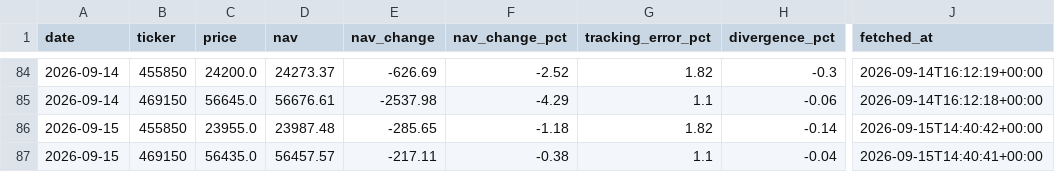
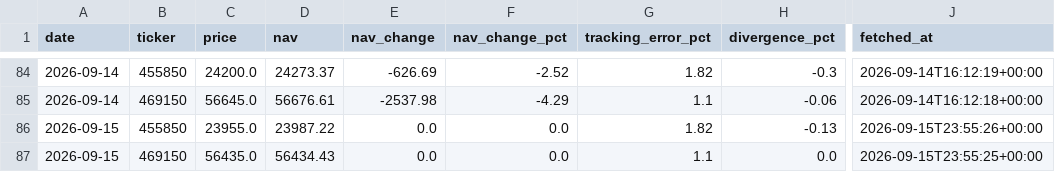
Before and after one commit to stevekoo-ai/Repo_name, a CSV file: sources/portfolio-etf-nav.csv, drawn as a sheet; only a part is shown, gaps mark what is left out; the diff names each change by its address in the sheet, - before the commit and + after, or states it on an @@ line.

```diff
--- a/sources/portfolio-etf-nav.csv
+++ b/sources/portfolio-etf-nav.csv
-D86 (nav): 23987.48
+D86 (nav): 23987.22
-E86 (nav_change): -285.65
+E86 (nav_change): 0.0
-F86 (nav_change_pct): -1.18
+F86 (nav_change_pct): 0.0
-H86 (divergence_pct): -0.14
+H86 (divergence_pct): -0.13
-J86 (fetched_at): 2026-09-15T14:40:42+00:00
+J86 (fetched_at): 2026-09-15T23:55:26+00:00
-D87 (nav): 56457.57
+D87 (nav): 56434.43
-E87 (nav_change): -217.11
+E87 (nav_change): 0.0
-F87 (nav_change_pct): -0.38
+F87 (nav_change_pct): 0.0
-H87 (divergence_pct): -0.04
+H87 (divergence_pct): 0.0
-J87 (fetched_at): 2026-09-15T14:40:41+00:00
+J87 (fetched_at): 2026-09-15T23:55:25+00:00
```
Also changed, not shown: sources/automation-run-log.csv, sources/kr-index-quote.csv, 6 other files.
